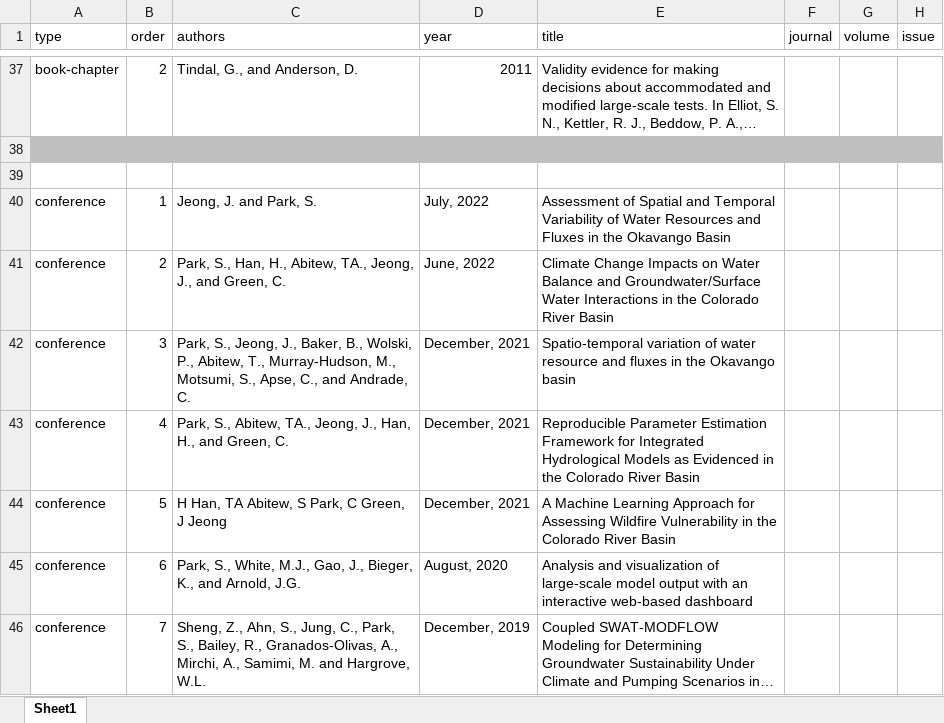
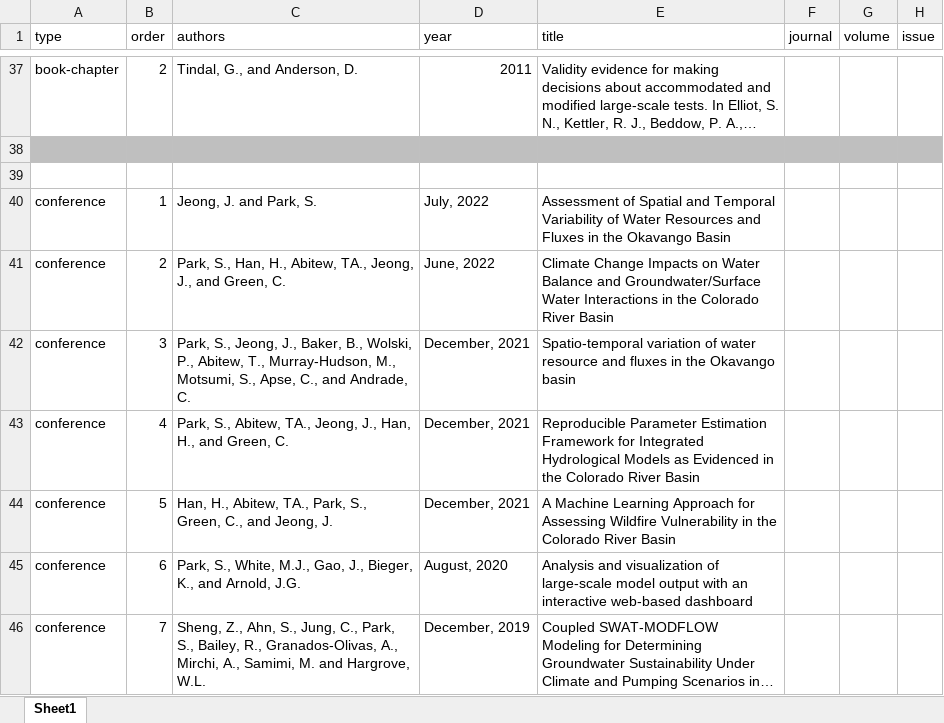
Before and after one commit to spark-brc/spark-brc.github.io, an Excel workbook: spark-cv/data/pubs.xlsx, sheet Sheet1, drawn as a sheet; only a part is shown, gaps mark what is left out; long unchanged cells end in …; values as stored, in another font and other column widths than the file's, no borders; the diff names each change by its address in the sheet, - before the commit and + after, or states it on an @@ line.

```diff
--- a/spark-cv/data/pubs.xlsx (sheet Sheet1)
+++ b/spark-cv/data/pubs.xlsx (sheet Sheet1)
-C44 (authors): H Han, TA Abitew, S Park, C Green, J Jeong
+C44 (authors): Han, H., Abitew, TA., Park, S., Green, C., and Jeong, J.
```
Also changed, not shown: 7 other files.
